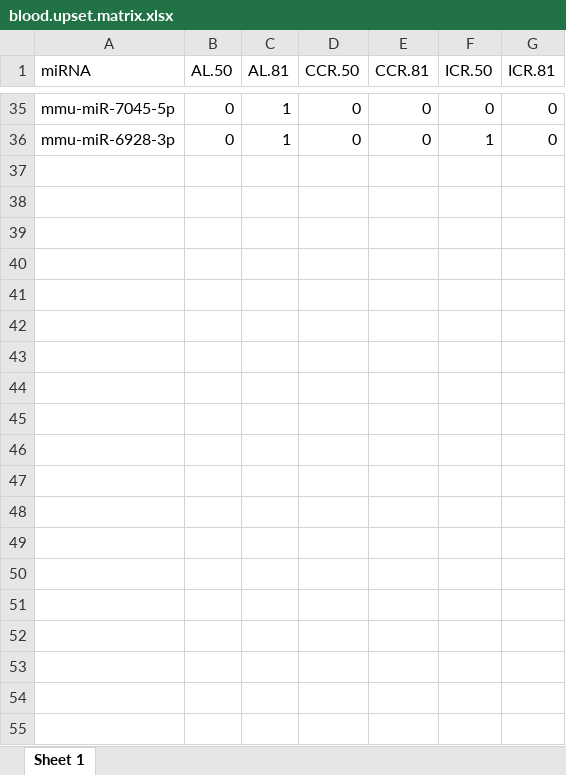
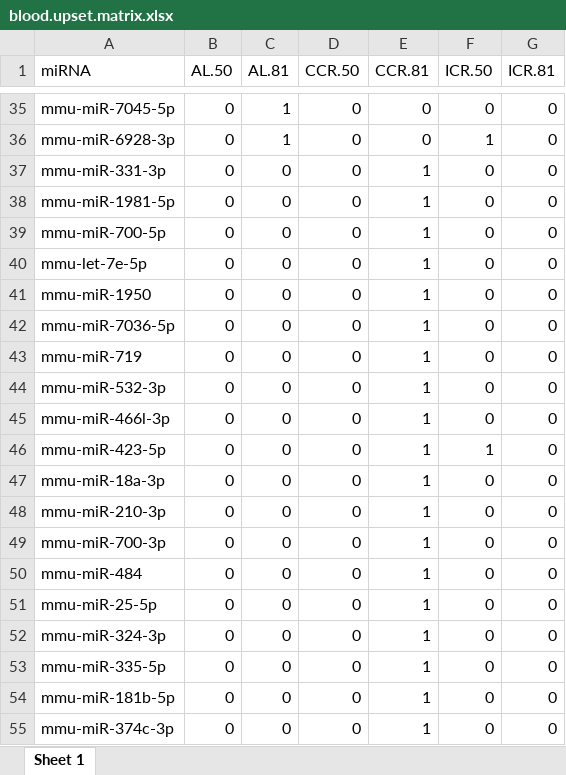
Before and after one commit to aaydenn/rewiring, an Excel workbook: tables/blood.upset.matrix.xlsx, sheet Sheet 1, drawn as a sheet; only a part is shown, gaps mark what is left out; values as stored, in another font and other column widths than the file's, no borders; the diff covers the shown part only; the diff names each change by its address in the sheet, - before the commit and + after, or states it on an @@ line.

Commit message:
corrected numbers of upset figures

```diff
--- a/tables/blood.upset.matrix.xlsx (sheet Sheet 1)
+++ b/tables/blood.upset.matrix.xlsx (sheet Sheet 1)
+row 37: mmu-miR-331-3p | 0 | 0 | 0 | 1 | 0 | 0
+row 38: mmu-miR-1981-5p | 0 | 0 | 0 | 1 | 0 | 0
+row 39: mmu-miR-700-5p | 0 | 0 | 0 | 1 | 0 | 0
+row 40: mmu-let-7e-5p | 0 | 0 | 0 | 1 | 0 | 0
+row 41: mmu-miR-1950 | 0 | 0 | 0 | 1 | 0 | 0
+row 42: mmu-miR-7036-5p | 0 | 0 | 0 | 1 | 0 | 0
+row 43: mmu-miR-719 | 0 | 0 | 0 | 1 | 0 | 0
+row 44: mmu-miR-532-3p | 0 | 0 | 0 | 1 | 0 | 0
+row 45: mmu-miR-466l-3p | 0 | 0 | 0 | 1 | 0 | 0
+row 46: mmu-miR-423-5p | 0 | 0 | 0 | 1 | 1 | 0
+row 47: mmu-miR-18a-3p | 0 | 0 | 0 | 1 | 0 | 0
+row 48: mmu-miR-210-3p | 0 | 0 | 0 | 1 | 0 | 0
+row 49: mmu-miR-700-3p | 0 | 0 | 0 | 1 | 0 | 0
+row 50: mmu-miR-484 | 0 | 0 | 0 | 1 | 0 | 0
+row 51: mmu-miR-25-5p | 0 | 0 | 0 | 1 | 0 | 0
+row 52: mmu-miR-324-3p | 0 | 0 | 0 | 1 | 0 | 0
+row 53: mmu-miR-335-5p | 0 | 0 | 0 | 1 | 0 | 0
+row 54: mmu-miR-181b-5p | 0 | 0 | 0 | 1 | 0 | 0
+row 55: mmu-miR-374c-3p | 0 | 0 | 0 | 1 | 0 | 0
```
Also changed, not shown: 9 added rows elsewhere in this sheet, tables/mfp.upset.matrix.xlsx, 2 other files.
